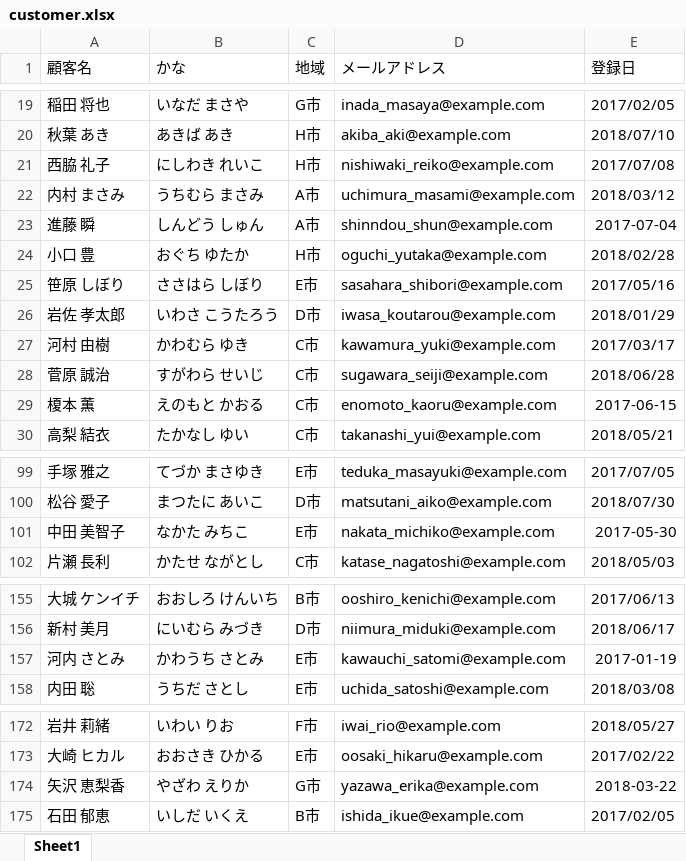
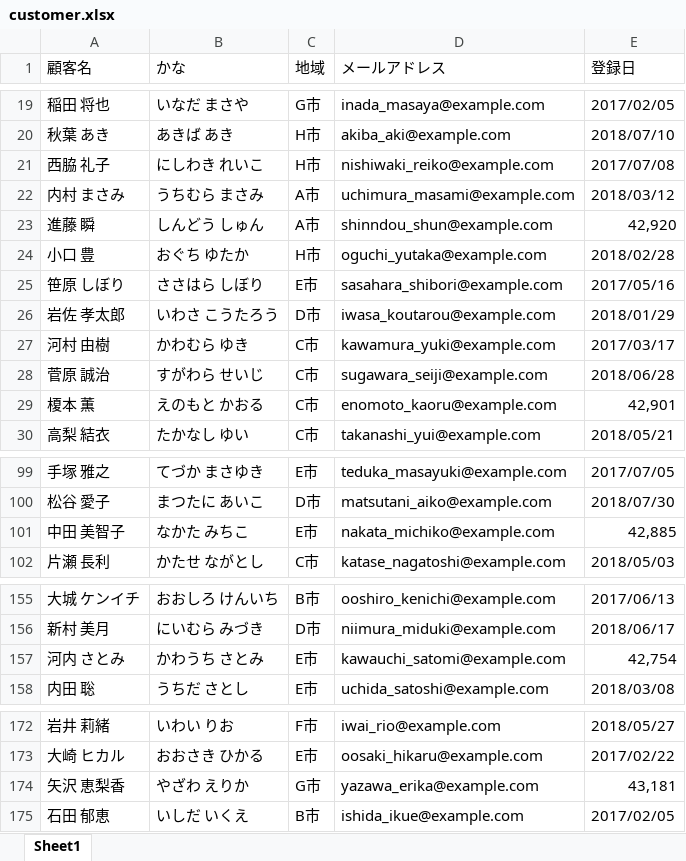
Before and after one commit to RieMatsui/django, an Excel workbook: app/processing_data/lib/data/shop/customer.xlsx, sheet Sheet1, drawn as a sheet; only a part is shown, gaps mark what is left out; values as stored, in another font and other column widths than the file's, no borders; the diff covers the shown part only; the diff names each change by its address in the sheet, - before the commit and + after, or states it on an @@ line.

```diff
--- a/app/processing_data/lib/data/shop/customer.xlsx (sheet Sheet1)
+++ b/app/processing_data/lib/data/shop/customer.xlsx (sheet Sheet1)
-E23 (登録日): 2017-07-04
+E23 (登録日): 42,920
-E29 (登録日): 2017-06-15
+E29 (登録日): 42,901
-E101 (登録日): 2017-05-30
+E101 (登録日): 42,885
-E157 (登録日): 2017-01-19
+E157 (登録日): 42,754
-E174 (登録日): 2018-03-22
+E174 (登録日): 43,181
```
Also changed, not shown: 17 edited cells elsewhere in this sheet, 12 other files.
